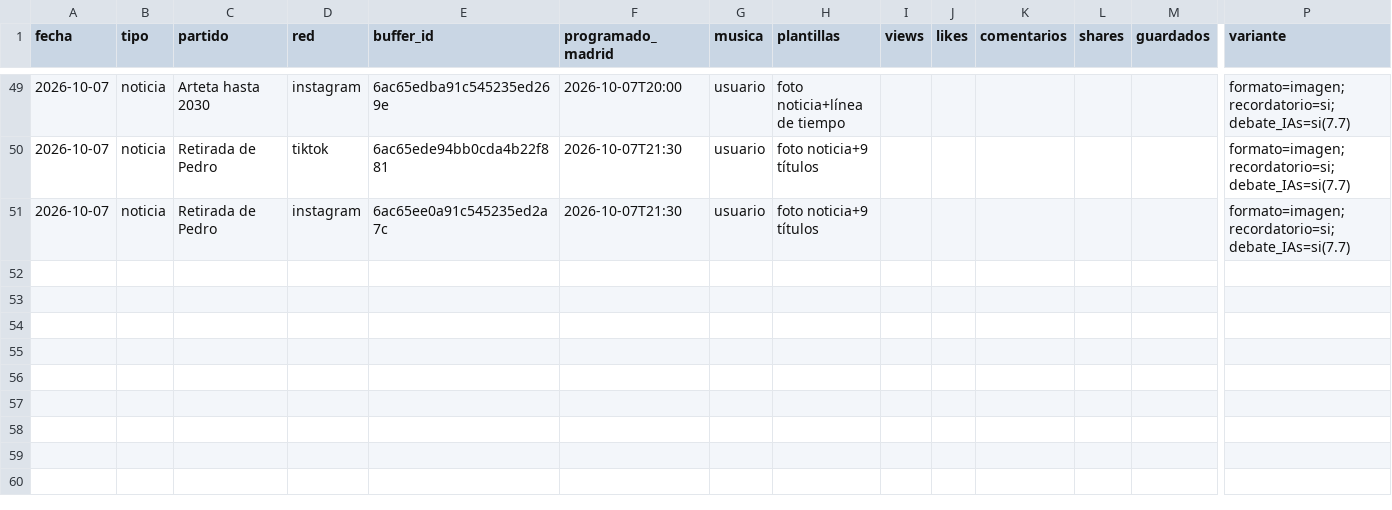
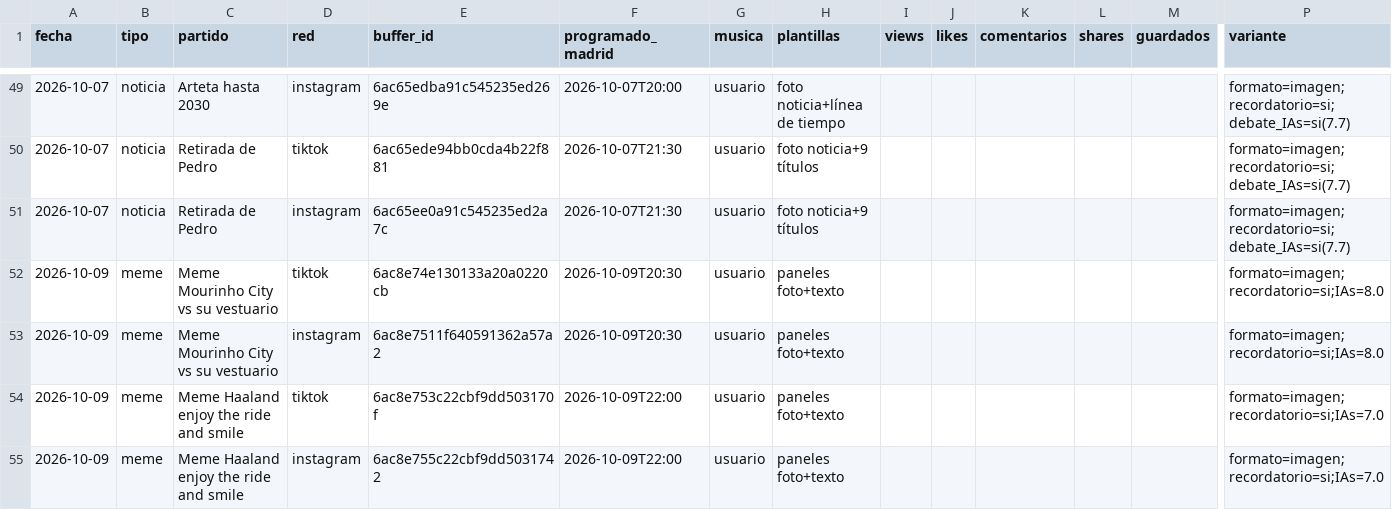
Before and after one commit to oundialae-debug/Live, a CSV file: redes/publicaciones.csv, drawn as a sheet; only a part is shown, gaps mark what is left out; rows hold the shown columns only; the diff names each change by its address in the sheet, - before the commit and + after, or states it on an @@ line.

```diff
--- a/redes/publicaciones.csv
+++ b/redes/publicaciones.csv
+row 52: 2026-10-09 | meme | Meme Mourinho City vs su vestuario | tiktok | 6ac8e74e130133a20a0220cb | 2026-10-09T20:30 | usuario | paneles foto+texto |  |  |  |  |  | formato=imagen;recordatorio=si;IAs=8.0
+row 53: 2026-10-09 | meme | Meme Mourinho City vs su vestuario | instagram | 6ac8e7511f640591362a57a2 | 2026-10-09T20:30 | usuario | paneles foto+texto |  |  |  |  |  | formato=imagen;recordatorio=si;IAs=8.0
+row 54: 2026-10-09 | meme | Meme Haaland enjoy the ride and smile | tiktok | 6ac8e753c22cbf9dd503170f | 2026-10-09T22:00 | usuario | paneles foto+texto |  |  |  |  |  | formato=imagen;recordatorio=si;IAs=7.0
+row 55: 2026-10-09 | meme | Meme Haaland enjoy the ride and smile | instagram | 6ac8e755c22cbf9dd5031742 | 2026-10-09T22:00 | usuario | paneles foto+texto |  |  |  |  |  | formato=imagen;recordatorio=si;IAs=7.0
```
Also changed, not shown: 2 other files.
